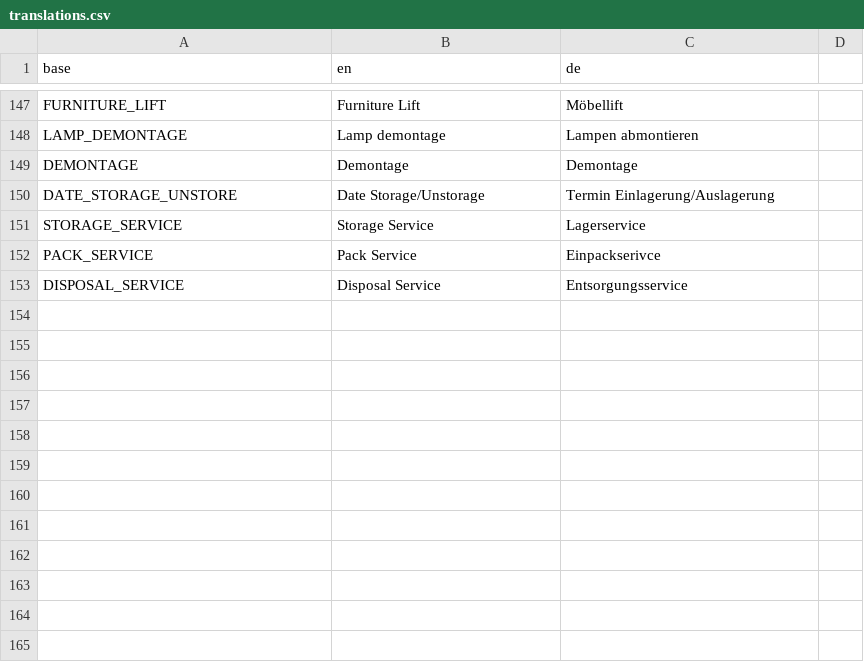
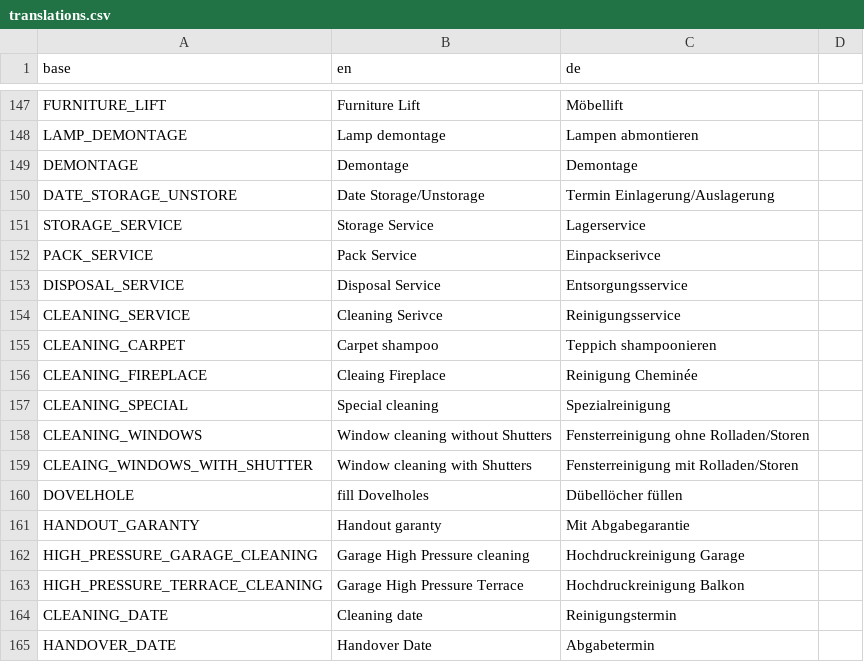
Before and after one commit to PascalLuginbuehl/offery-pwa-rewrite, a CSV file: src/i18n/translations.csv, drawn as a sheet; only a part is shown, gaps mark what is left out; the diff names each change by its address in the sheet, - before the commit and + after, or states it on an @@ line.

Commit message:
Cleaningservice implemented

```diff
--- a/src/i18n/translations.csv
+++ b/src/i18n/translations.csv
+row 154: CLEANING_SERVICE | Cleaning Serivce | Reinigungsservice
+row 155: CLEANING_CARPET | Carpet shampoo | Teppich shampoonieren
+row 156: CLEANING_FIREPLACE | Cleaing Fireplace | Reinigung Cheminée
+row 157: CLEANING_SPECIAL | Special cleaning | Spezialreinigung
+row 158: CLEANING_WINDOWS | Window cleaning without Shutters | Fensterreinigung ohne Rolladen/Storen
+row 159: CLEAING_WINDOWS_WITH_SHUTTER | Window cleaning with Shutters | Fensterreinigung mit Rolladen/Storen
+row 160: DOVELHOLE | fill Dovelholes | Dübellöcher füllen
+row 161: HANDOUT_GARANTY | Handout garanty | Mit Abgabegarantie
+row 162: HIGH_PRESSURE_GARAGE_CLEANING | Garage High Pressure cleaning | Hochdruckreinigung Garage
+row 163: HIGH_PRESSURE_TERRACE_CLEANING | Garage High Pressure Terrace | Hochdruckreinigung Balkon
+row 164: CLEANING_DATE | Cleaning date | Reinigungstermin
+row 165: HANDOVER_DATE | Handover Date | Abgabetermin
```
Also changed, not shown: 5 other files.
